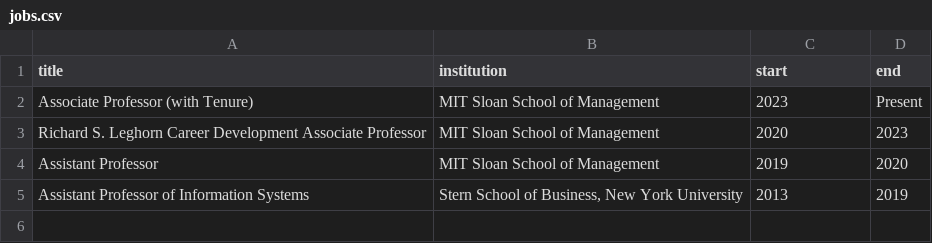
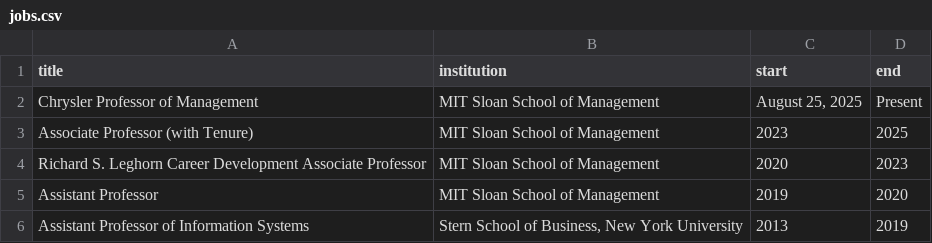
Before and after one commit to johnjosephhorton/johnjosephhorton.github.io, a CSV file: data/jobs.csv, drawn as a sheet.

Commit message:
Update professorship and page timestamp

```diff
--- a/data/jobs.csv
+++ b/data/jobs.csv
@@ -1,3 +1,4 @@
 title,institution,start,end
-"Associate Professor (with Tenure)","MIT Sloan School of Management",2023,Present
+"Chrysler Professor of Management","MIT Sloan School of Management","August 25, 2025",Present
+"Associate Professor (with Tenure)","MIT Sloan School of Management",2023,2025
 "Richard S. Leghorn Career Development Associate Professor","MIT Sloan School of Management",2020,2023
```
Also changed, not shown: data/basic_info.csv, 6 other files.
